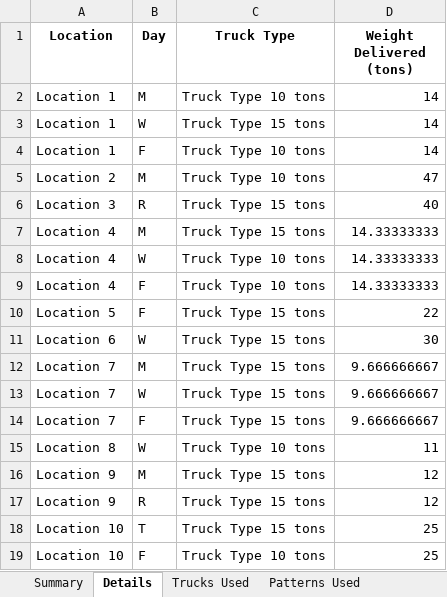
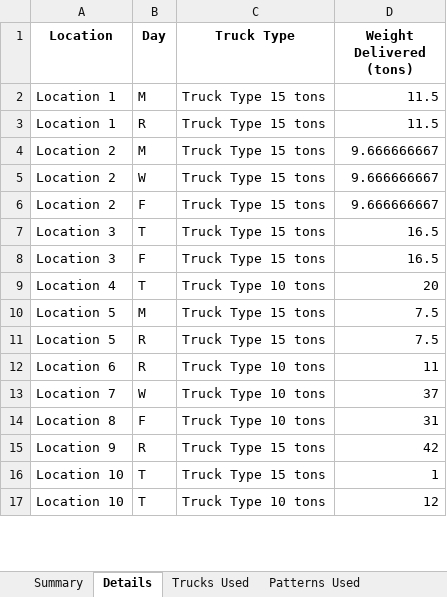
Before and after one commit to nagakarthik-dot/descrete-optimization, an Excel workbook: delivery system/truck_delivery_optimization_results.xlsx, sheet Details, drawn as a sheet; only a part is shown; values as stored, in another font and other column widths than the file's, no borders; removed rows and columns are numbered as before the commit, all else as after; the diff covers the shown part only; the diff names each change by its address in the sheet, - before the commit and + after, or states it on an @@ line.

```diff
--- a/delivery system/truck_delivery_optimization_results.xlsx (sheet Details)
+++ b/delivery system/truck_delivery_optimization_results.xlsx (sheet Details)
-C2 (Truck Type): Truck Type 10 tons
+C2 (Truck Type): Truck Type 15 tons
-D2:D3 (Weight Delivered (tons)): 14
+D2:D3 (Weight Delivered (tons)): 11.5
-B3 (Day): W
+B3 (Day): R
-row 4: Location 1 | F | Truck Type 10 tons | 14
-C4 (Truck Type): Truck Type 10 tons
+C4 (Truck Type): Truck Type 15 tons
-D4 (Weight Delivered (tons)): 47
+D4 (Weight Delivered (tons)): 9.666666667
+row 5: Location 2 | W | Truck Type 15 tons | 9.666666667
+row 6: Location 2 | F | Truck Type 15 tons | 9.666666667
-B7 (Day): R
+B7 (Day): T
-D7 (Weight Delivered (tons)): 40
+D7 (Weight Delivered (tons)): 16.5
-row 7: Location 4 | M | Truck Type 15 tons | 14.33333333
-row 8: Location 4 | W | Truck Type 10 tons | 14.33333333
+row 8: Location 3 | F | Truck Type 15 tons | 16.5
-B9 (Day): F
+B9 (Day): T
-D9 (Weight Delivered (tons)): 14.33333333
+D9 (Weight Delivered (tons)): 20
-B10 (Day): F
+B10 (Day): M
-D10 (Weight Delivered (tons)): 22
+D10 (Weight Delivered (tons)): 7.5
+row 11: Location 5 | R | Truck Type 15 tons | 7.5
-B12 (Day): W
+B12 (Day): R
-C12 (Truck Type): Truck Type 15 tons
+C12 (Truck Type): Truck Type 10 tons
-D12 (Weight Delivered (tons)): 30
+D12 (Weight Delivered (tons)): 11
-row 12: Location 7 | M | Truck Type 15 tons | 9.666666667
-C13 (Truck Type): Truck Type 15 tons
+C13 (Truck Type): Truck Type 10 tons
-D13 (Weight Delivered (tons)): 9.666666667
+D13 (Weight Delivered (tons)): 37
-row 14: Location 7 | F | Truck Type 15 tons | 9.666666667
-B14 (Day): W
+B14 (Day): F
-D14 (Weight Delivered (tons)): 11
+D14 (Weight Delivered (tons)): 31
-row 16: Location 9 | M | Truck Type 15 tons | 12
-D15 (Weight Delivered (tons)): 12
+D15 (Weight Delivered (tons)): 42
-D16 (Weight Delivered (tons)): 25
+D16 (Weight Delivered (tons)): 1
-B17 (Day): F
+B17 (Day): T
-D17 (Weight Delivered (tons)): 25
+D17 (Weight Delivered (tons)): 12
```
Also changed, not shown: other rows of this sheet, sheet Summary, sheet Truck Assignments, sheet Patterns Used, sheet Trucks Used, 1 other file.
